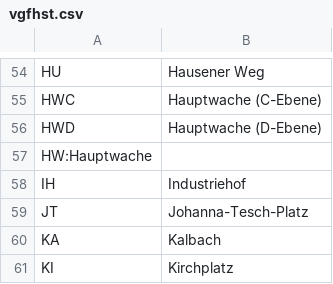
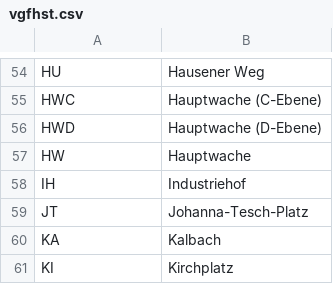
Before and after one commit to baeuchle/ds100bot, a CSV file: data_sources/vgfhst.csv, drawn as a sheet; only a part is shown, gaps mark what is left out; removed rows and columns are numbered as before the commit, all else as after; the diff names each change by its address in the sheet, - before the commit and + after, or states it on an @@ line.

Commit message:
FIX VGF data

```diff
--- a/data_sources/vgfhst.csv
+++ b/data_sources/vgfhst.csv
-row 57: HW:Hauptwache
+row 57: HW | Hauptwache
```
